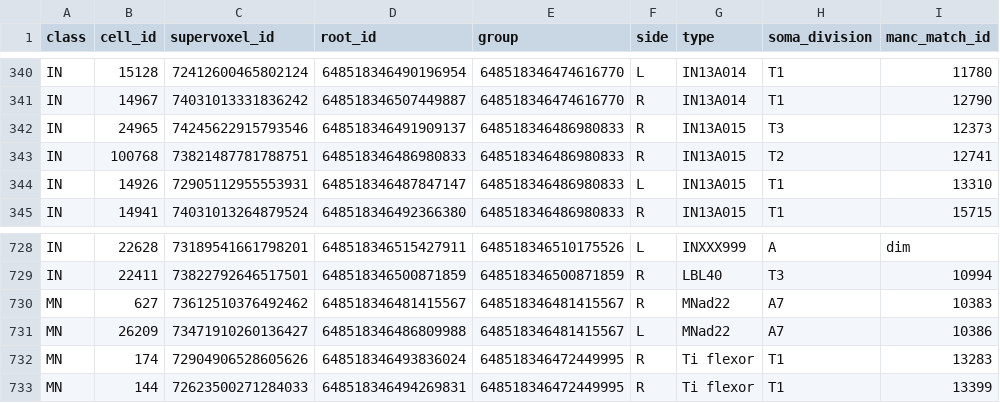
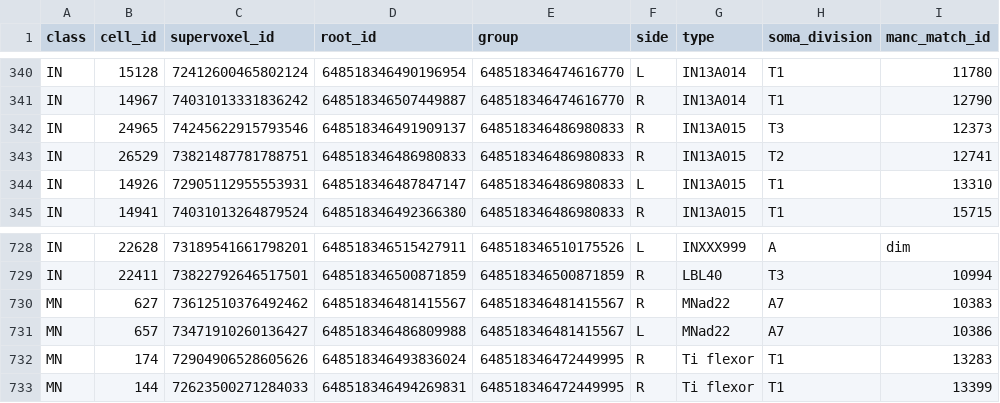
Before and after one commit to flyconnectome/2023neckconnective, a TSV file: Supplemental_files/Supplemental_file13_other_MANC_FANC_matching.tsv, drawn as a sheet; only a part is shown, gaps mark what is left out; the diff names each change by its address in the sheet, - before the commit and + after, or states it on an @@ line.

Commit message:
updated with new cell ids and orgin and subclass for SAs

```diff
--- a/Supplemental_files/Supplemental_file13_other_MANC_FANC_matching.tsv
+++ b/Supplemental_files/Supplemental_file13_other_MANC_FANC_matching.tsv
-B343 (cell_id): 100768
+B343 (cell_id): 26529
-B731 (cell_id): 26209
+B731 (cell_id): 657
```
Also changed, not shown: Supplemental_files/Supplemental_file9_FANC_ANs.tsv, 1 other file.
